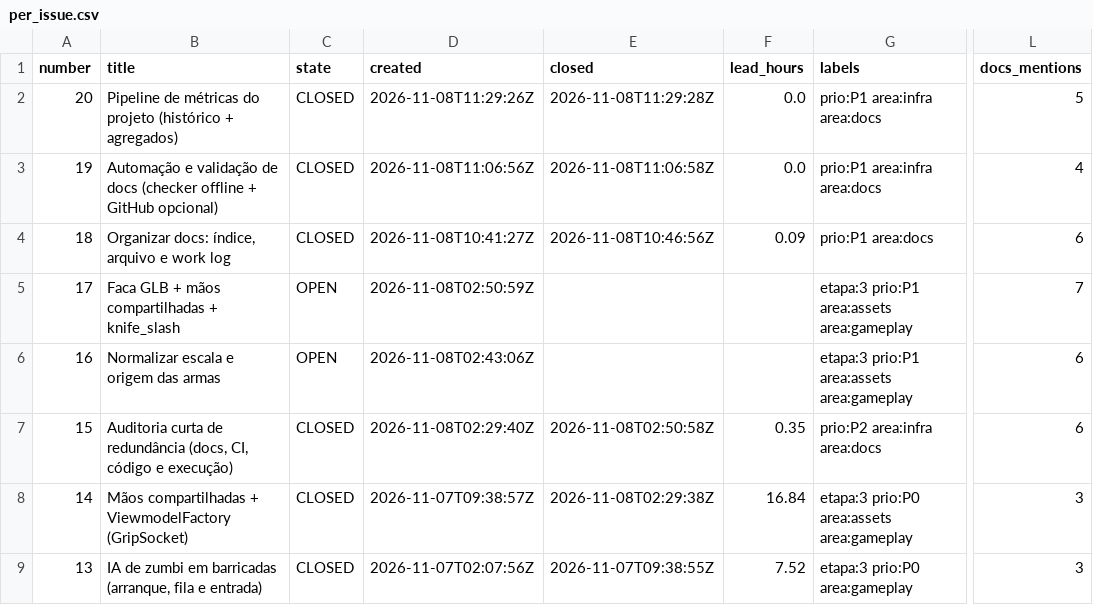
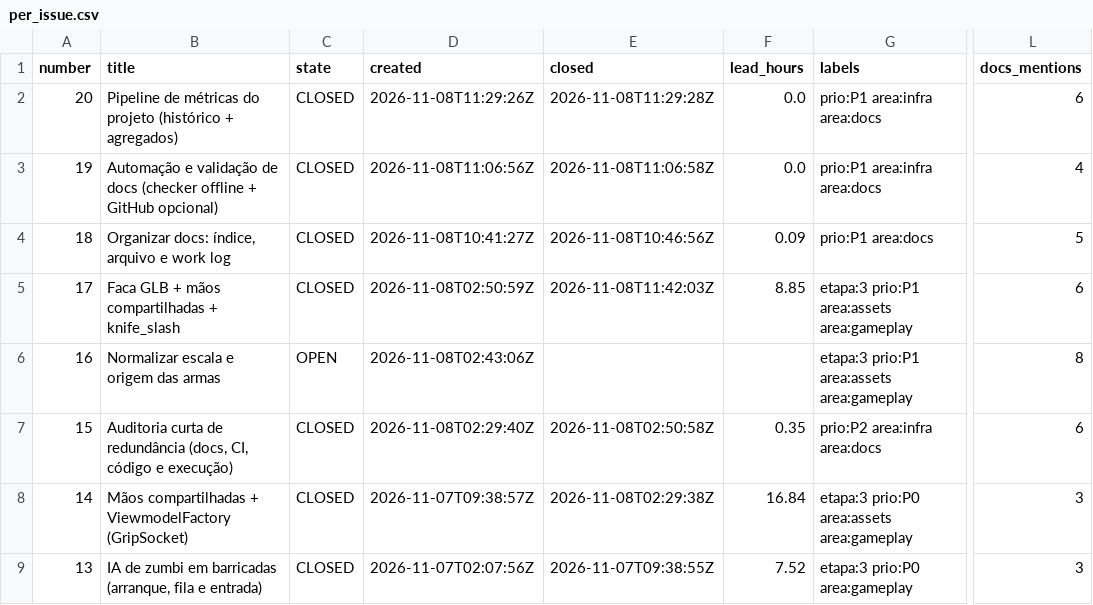
Before and after one commit to AlanSCorreia/modular-zombies, a CSV file: metrics/aggregates/per_issue.csv, drawn as a sheet; only a part is shown, gaps mark what is left out; the diff names each change by its address in the sheet, - before the commit and + after, or states it on an @@ line.

Commit message:
docs: record knife and metrics usage policy

```diff
--- a/metrics/aggregates/per_issue.csv
+++ b/metrics/aggregates/per_issue.csv
-L2 (docs_mentions): 5
+L2 (docs_mentions): 6
-L4 (docs_mentions): 6
+L4 (docs_mentions): 5
-C5 (state): OPEN
+C5 (state): CLOSED
-E5 (closed): (empty)
+E5 (closed): 2026-11-08T11:42:03Z
-F5 (lead_hours): (empty)
+F5 (lead_hours): 8.85
-L5 (docs_mentions): 7
+L5 (docs_mentions): 6
-L6 (docs_mentions): 6
+L6 (docs_mentions): 8
```
Also changed, not shown: metrics/aggregates/per_day.csv, metrics/aggregates/per_session.csv, 13 other files.
